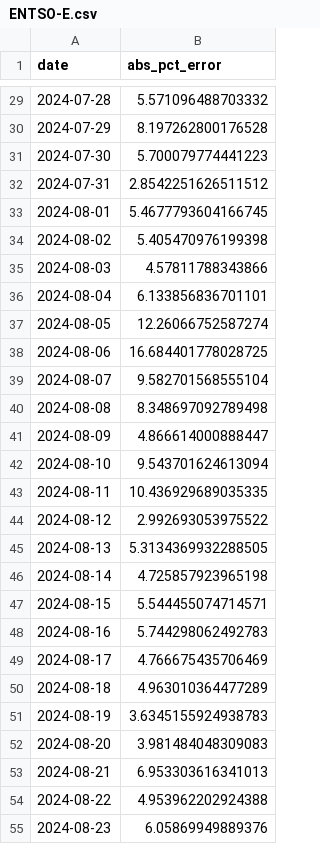
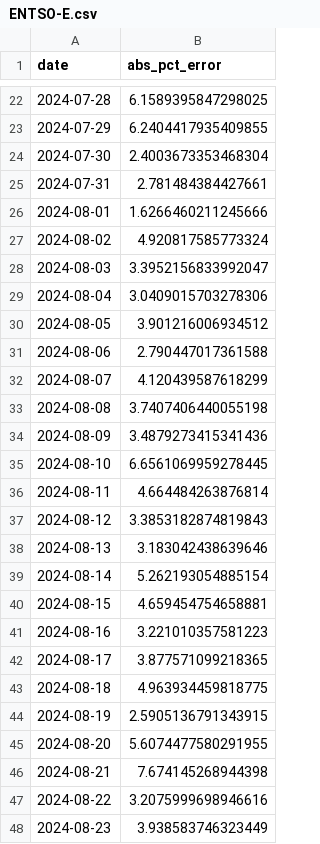
Before and after one commit to fk1603/Load-Forecasting, a CSV file: ENTSO-E.csv, drawn as a sheet; only a part is shown, gaps mark what is left out; the diff covers the shown part only.

```diff
--- a/ENTSO-E.csv
+++ b/ENTSO-E.csv
@@ -29,27 +22,27 @@ date,abs_pct_error
-2024-07-28,5.571096488703332
-2024-07-29,8.197262800176528
-2024-07-30,5.700079774441223
-2024-07-31,2.8542251626511512
-2024-08-01,5.4677793604166745
-2024-08-02,5.405470976199398
-2024-08-03,4.57811788343866
-2024-08-04,6.133856836701101
-2024-08-05,12.26066752587274
-2024-08-06,16.684401778028725
-2024-08-07,9.582701568555104
-2024-08-08,8.348697092789498
-2024-08-09,4.866614000888447
-2024-08-10,9.543701624613094
-2024-08-11,10.436929689035335
-2024-08-12,2.992693053975522
-2024-08-13,5.3134369932288505
-2024-08-14,4.725857923965198
-2024-08-15,5.544455074714571
-2024-08-16,5.744298062492783
-2024-08-17,4.766675435706469
-2024-08-18,4.963010364477289
-2024-08-19,3.6345155924938783
-2024-08-20,3.981484048309083
-2024-08-21,6.953303616341013
-2024-08-22,4.953962202924388
-2024-08-23,6.05869949889376
+2024-07-28,6.1589395847298025
+2024-07-29,6.2404417935409855
+2024-07-30,2.4003673353468304
+2024-07-31,2.781484384427661
+2024-08-01,1.6266460211245666
+2024-08-02,4.920817585773324
+2024-08-03,3.3952156833992047
+2024-08-04,3.0409015703278306
+2024-08-05,3.901216006934512
+2024-08-06,2.790447017361588
+2024-08-07,4.120439587618299
+2024-08-08,3.7407406440055198
+2024-08-09,3.4879273415341436
+2024-08-10,6.6561069959278445
+2024-08-11,4.664484263876814
+2024-08-12,3.3853182874819843
+2024-08-13,3.183042438639646
+2024-08-14,5.262193054885154
+2024-08-15,4.659454754658881
+2024-08-16,3.221010357581223
+2024-08-17,3.877571099218365
+2024-08-18,4.963934459818775
+2024-08-19,2.5905136791343915
+2024-08-20,5.6074477580291955
+2024-08-21,7.674145268944398
+2024-08-22,3.2075999698946616
+2024-08-23,3.938583746323449
```
Also changed, not shown: 8 removed rows and 149 edited cells elsewhere in this file, 3 other files.
